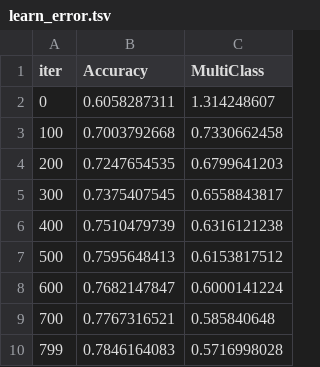
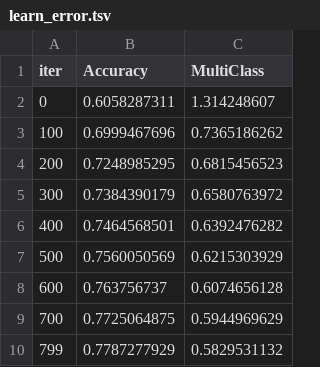
Before and after one commit to tratn/PDS-A2, a TSV file: catboost_info/learn_error.tsv, drawn as a sheet.

```diff
--- a/catboost_info/learn_error.tsv
+++ b/catboost_info/learn_error.tsv
@@ -2,9 +2,9 @@ iter	Accuracy	MultiClass
 0	0.6058287311	1.314248607
-100	0.7003792668	0.7330662458
-200	0.7247654535	0.6799641203
-300	0.7375407545	0.6558843817
-400	0.7510479739	0.6316121238
-500	0.7595648413	0.6153817512
-600	0.7682147847	0.6000141224
-700	0.7767316521	0.585840648
-799	0.7846164083	0.5716998028
+100	0.6999467696	0.7365186262
+200	0.7248985295	0.6815456523
+300	0.7384390179	0.6580763972
+400	0.7464568501	0.6392476282
+500	0.7560050569	0.6215303929
+600	0.763756737	0.6074656128
+700	0.7725064875	0.5944969629
+799	0.7787277929	0.5829531132
```
Also changed, not shown: catboost_info/time_left.tsv, 6 other files.
